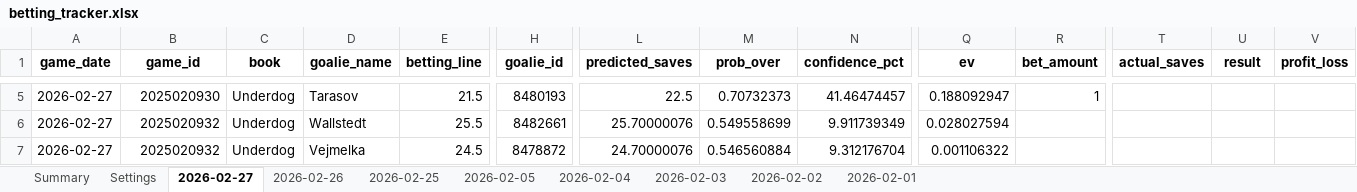
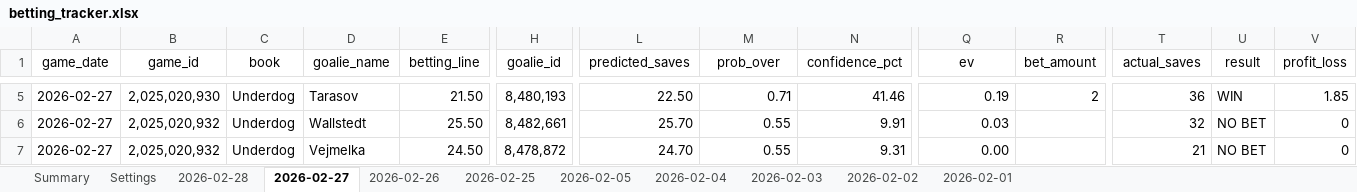
Before and after one commit to jjakemoss/saves-model-v3, an Excel workbook: betting_tracker.xlsx, sheet 2026-02-27, drawn as a sheet; only a part is shown, gaps mark what is left out; values as stored, in another font and other column widths than the file's, no borders; the diff covers the shown part only; the diff names each change by its address in the sheet, - before the commit and + after, or states it on an @@ line.

Commit message:
Update betting_tracker.xlsx

```diff
--- a/betting_tracker.xlsx (sheet 2026-02-27)
+++ b/betting_tracker.xlsx (sheet 2026-02-27)
+sheet tab: 2026-02-28
-A1:V1 bold: on
+A1:V1 bold: off
-B5 (game_id): 2025020930
+B5 (game_id): 2,025,020,930
-E5 (betting_line): 21.5
+E5 (betting_line): 21.50
-H5 (goalie_id): 8480193
+H5 (goalie_id): 8,480,193
-L5 (predicted_saves): 22.5
+L5 (predicted_saves): 22.50
-M5 (prob_over): 0.70732373
+M5 (prob_over): 0.71
-N5 (confidence_pct): 41.46474457
+N5 (confidence_pct): 41.46
-Q5 (ev): 0.188092947
+Q5 (ev): 0.19
-R5 (bet_amount): 1
+R5 (bet_amount): 2
-T5 (actual_saves): (empty)
+T5 (actual_saves): 36
-U5 (result): (empty)
+U5 (result): WIN
-V5 (profit_loss): (empty)
+V5 (profit_loss): 1.85
-B6:B7 (game_id): 2025020932
+B6:B7 (game_id): 2,025,020,932
-E6 (betting_line): 25.5
+E6 (betting_line): 25.50
-H6 (goalie_id): 8482661
+H6 (goalie_id): 8,482,661
-L6 (predicted_saves): 25.70000076
+L6 (predicted_saves): 25.70
-M6 (prob_over): 0.549558699
+M6 (prob_over): 0.55
-N6 (confidence_pct): 9.911739349
+N6 (confidence_pct): 9.91
-Q6 (ev): 0.028027594
+Q6 (ev): 0.03
-T6 (actual_saves): (empty)
+T6 (actual_saves): 32
-U6:U7 (result): (empty)
+U6:U7 (result): NO BET
-V6:V7 (profit_loss): (empty)
+V6:V7 (profit_loss): 0
-E7 (betting_line): 24.5
+E7 (betting_line): 24.50
-H7 (goalie_id): 8478872
+H7 (goalie_id): 8,478,872
-L7 (predicted_saves): 24.70000076
+L7 (predicted_saves): 24.70
-M7 (prob_over): 0.546560884
+M7 (prob_over): 0.55
-N7 (confidence_pct): 9.312176704
+N7 (confidence_pct): 9.31
-Q7 (ev): 0.001106322
+Q7 (ev): 0.00
-T7 (actual_saves): (empty)
+T7 (actual_saves): 21
```
Also changed, not shown: 4 removed rows, 40 edited cells and cell formats elsewhere in this sheet.
